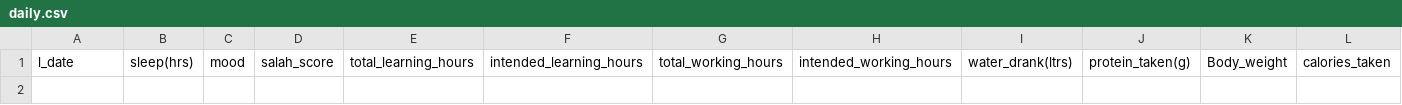
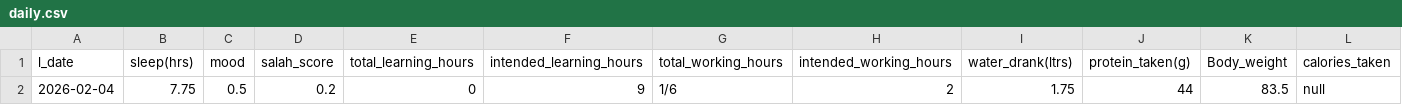
Before and after one commit to Fahadsule/my-workout-calculator, a CSV file: data/daily.csv, drawn as a sheet; only a part is shown; rows hold the shown columns only; the diff names each change by its address in the sheet, - before the commit and + after, or states it on an @@ line.

Commit message:
THIS IS PERSONAL DATA BUT ID USE IT FOR CORRELATION ANALYSIS

```diff
--- a/data/daily.csv
+++ b/data/daily.csv
+row 2: 2026-02-04 | 7.75 | 0.5 | 0.2 | 0 | 9 | 1/6 | 2 | 1.75 | 44 | 83.5 | null
```
Also changed, not shown: 1 other file.
